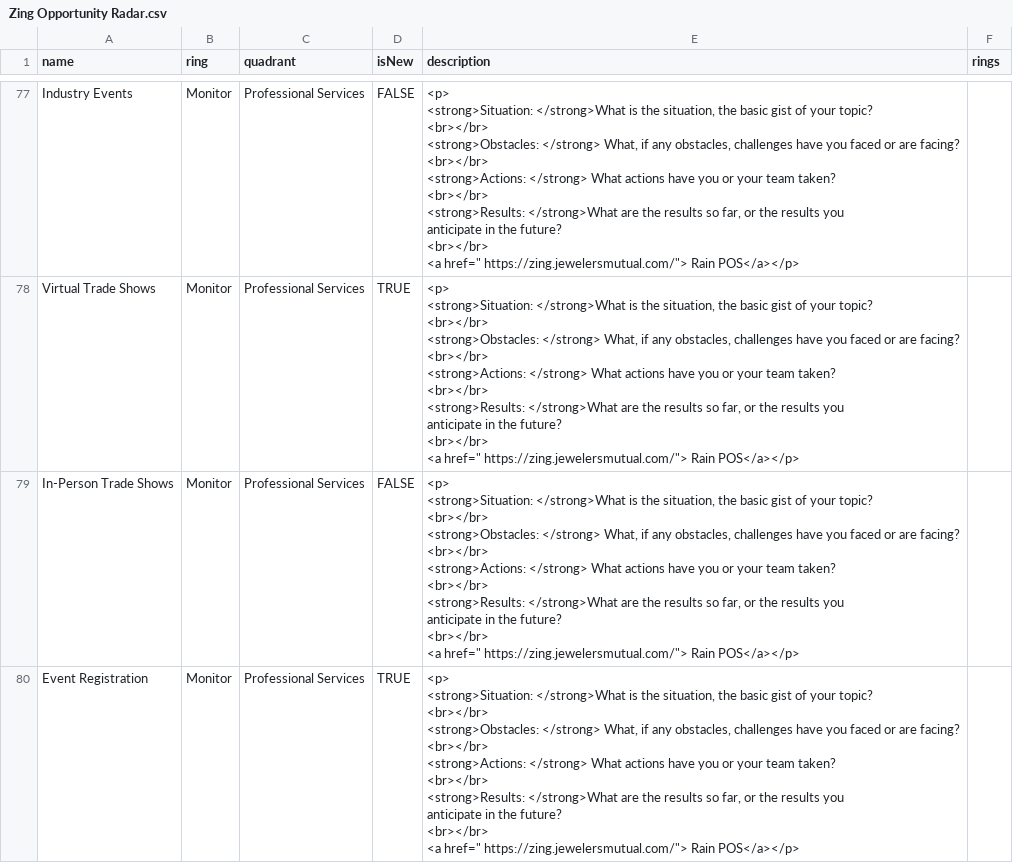
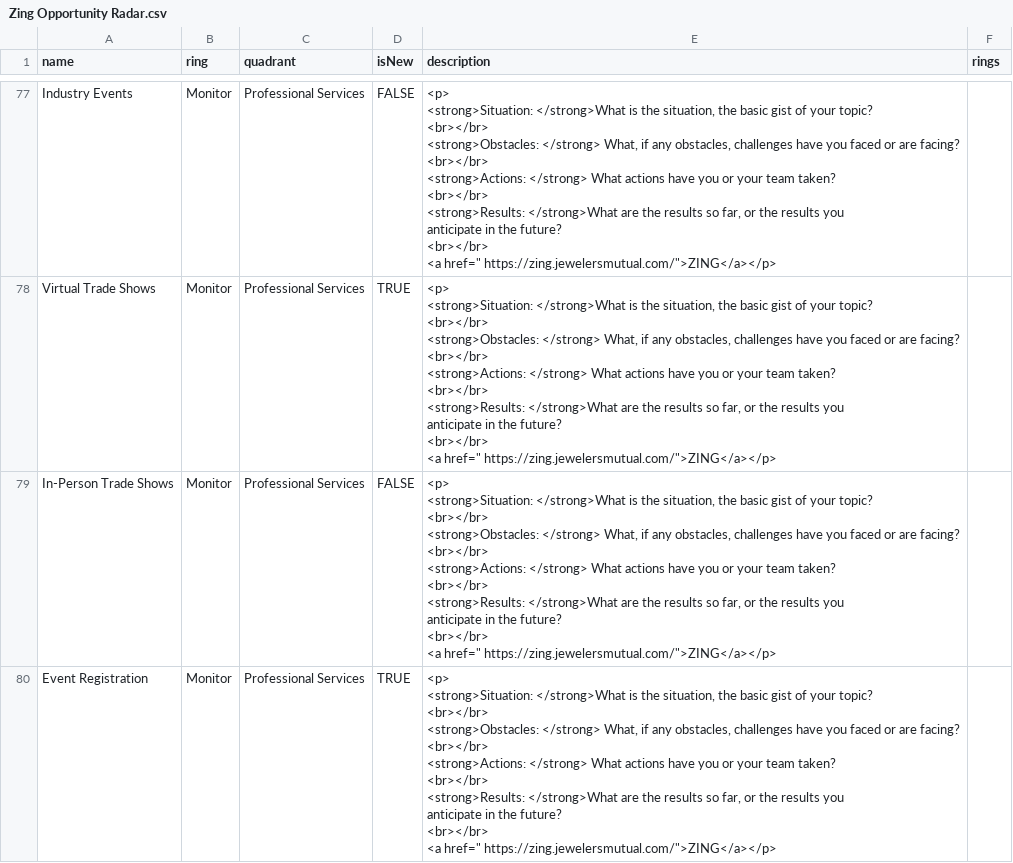
Before and after one commit to jwesener/ThoughtWorks, a CSV file: Zing Opportunity Radar.csv, drawn as a sheet; only a part is shown, gaps mark what is left out; the diff covers the shown part only; the diff names each change by its address in the sheet, - before the commit and + after, or states it on an @@ line.

Commit message:
Add files via upload

```diff
--- a/Zing Opportunity Radar.csv
+++ b/Zing Opportunity Radar.csv
-E77:E80 (description): …<a href=" https://zing.jewelersmutual.com/"> Rain POS</a></p>
+E77:E80 (description): …<a href=" https://zing.jewelersmutual.com/">ZING</a></p>
```
Also changed, not shown: 63 edited cells elsewhere in this file.
